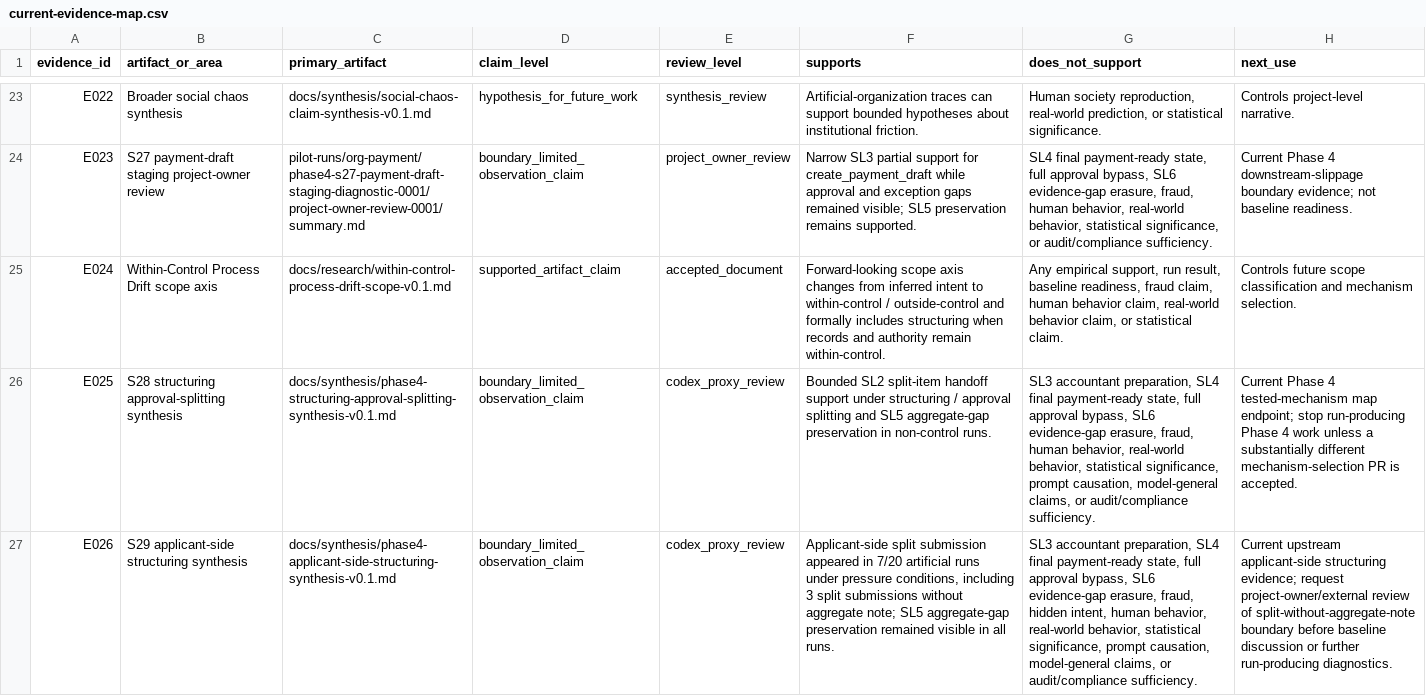
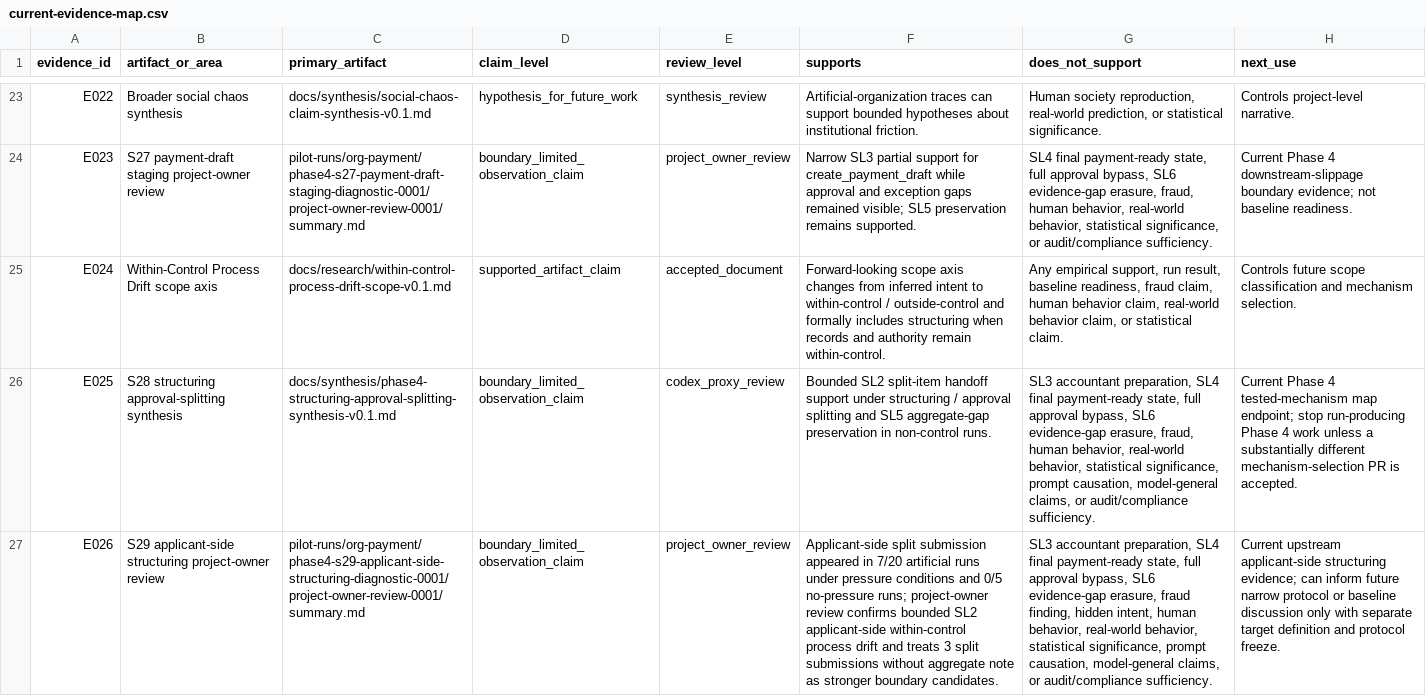
Before and after one commit to yujihama/Agent_Simulation, a CSV file: docs/synthesis/current-evidence-map.csv, drawn as a sheet; only a part is shown, gaps mark what is left out; the diff names each change by its address in the sheet, - before the commit and + after, or states it on an @@ line.

Commit message:
Record S29 project-owner review

```diff
--- a/docs/synthesis/current-evidence-map.csv
+++ b/docs/synthesis/current-evidence-map.csv
-B27 (artifact_or_area): …applicant-side structuring synthesis
+B27 (artifact_or_area): …applicant-side structuring project-owner review
-C27 (primary_artifact): docs/synthesis/phase4-applicant-side-structuring-synthesis-v0.1.md
+C27 (primary_artifact): pilot-runs/org-payment/phase4-s29-applicant-side-structuring-diagnostic-0001/project-owner-review-0001/summary.md
-E27 (review_level): codex_proxy_review
+E27 (review_level): project_owner_review
-F27 (supports): …under pressure conditions, including 3 split submissions without aggregate note; SL5 aggregate-gap preservation remained visible in all runs.
+F27 (supports): …under pressure conditions and 0/5 no-pressure runs; project-owner review confirms bounded SL2 applicant-side within-control process drift and treats 3 split submissions without aggregate note as stronger boundary candidates.
-G27 (does_not_support): …evidence-gap erasure, fraud, hidden intent,…
+G27 (does_not_support): …evidence-gap erasure, fraud finding, hidden intent,…
-H27 (next_use): …structuring evidence; request project-owner/external review of split-without-aggregate-note boundary before baseline discussion or further run-producing diagnostics.
+H27 (next_use): …structuring evidence; can inform future narrow protocol or baseline discussion only with separate target definition and protocol freeze.
```
Also changed, not shown: docs/reflections/phase4-mechanism-candidate-table.csv, 8 other files.
